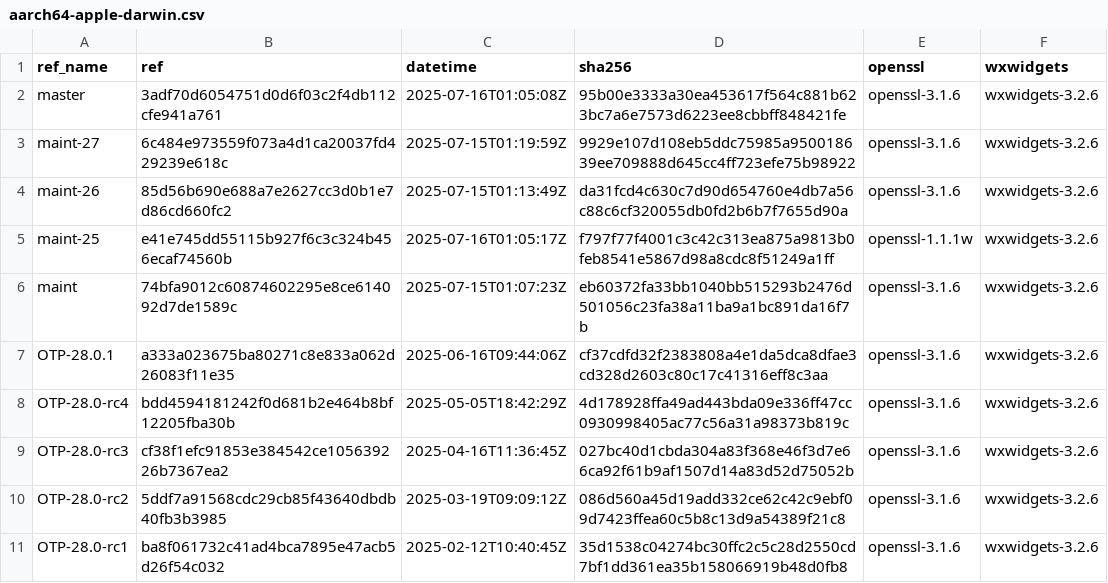
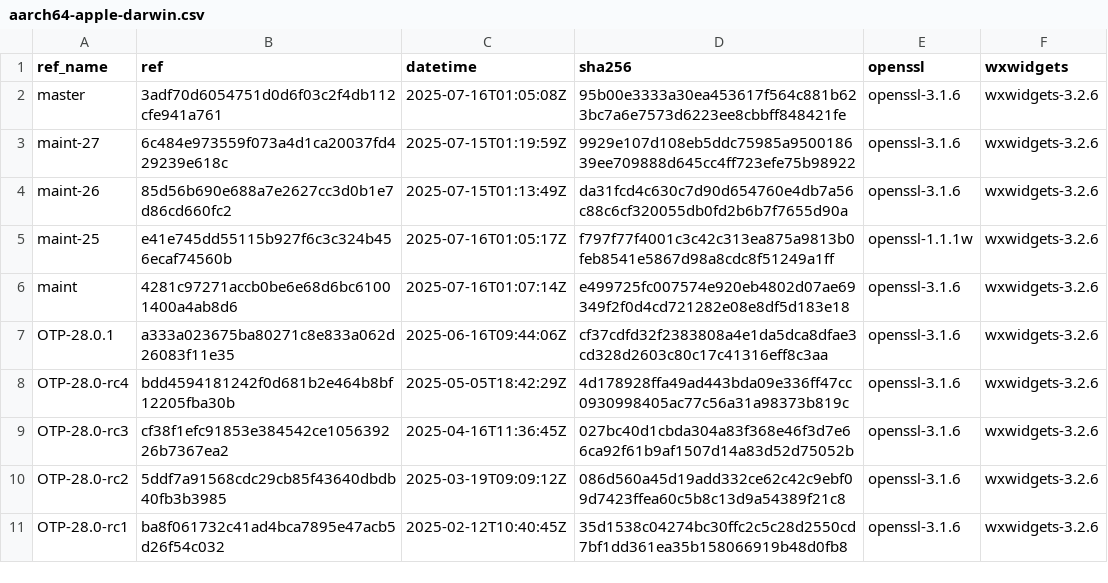
Before and after one commit to paulo-ferraz-oliveira/otp_builds, a CSV file: builds/aarch64-apple-darwin.csv, drawn as a sheet; only a part is shown.

```diff
--- a/builds/aarch64-apple-darwin.csv
+++ b/builds/aarch64-apple-darwin.csv
@@ -5,3 +5,3 @@ maint-26,85d56b690e688a7e2627cc3d0b1e7d86cd660fc2,2025-07-15T01:13:49Z,da31fcd4c
 maint-25,e41e745dd55115b927f6c3c324b456ecaf74560b,2025-07-16T01:05:17Z,f797f77f4001c3c42c313ea875a9813b0feb8541e5867d98a8cdc8f51249a1ff,openssl-1.1.1w,wxwidgets-3.2.6
-maint,74bfa9012c60874602295e8ce614092d7de1589c,2025-07-15T01:07:23Z,eb60372fa33bb1040bb515293b2476d501056c23fa38a11ba9a1bc891da16f7b,openssl-3.1.6,wxwidgets-3.2.6
+maint,4281c97271accb0be6e68d6bc61001400a4ab8d6,2025-07-16T01:07:14Z,e499725fc007574e920eb4802d07ae69349f2f0d4cd721282e08e8df5d183e18,openssl-3.1.6,wxwidgets-3.2.6
 OTP-28.0.1,a333a023675ba80271c8e833a062d26083f11e35,2025-06-16T09:44:06Z,cf37cdfd32f2383808a4e1da5dca8dfae3cd328d2603c80c17c41316eff8c3aa,openssl-3.1.6,wxwidgets-3.2.6
```
